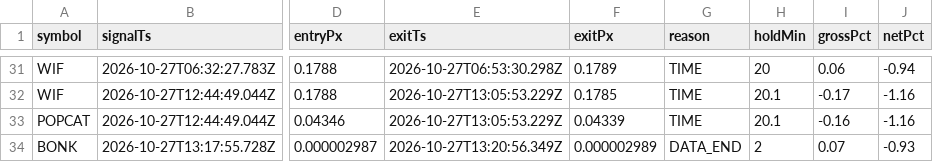
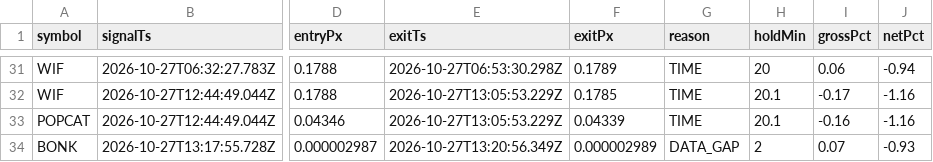
Before and after one commit to jyofst/jyofst.github.io, a CSV file: sim/trades.csv, drawn as a sheet; only a part is shown, gaps mark what is left out; the diff names each change by its address in the sheet, - before the commit and + after, or states it on an @@ line.

```diff
--- a/sim/trades.csv
+++ b/sim/trades.csv
-G34 (reason): DATA_END
+G34 (reason): DATA_GAP
```
Also changed, not shown: data/2026-10-27.csv, 2 other files.
